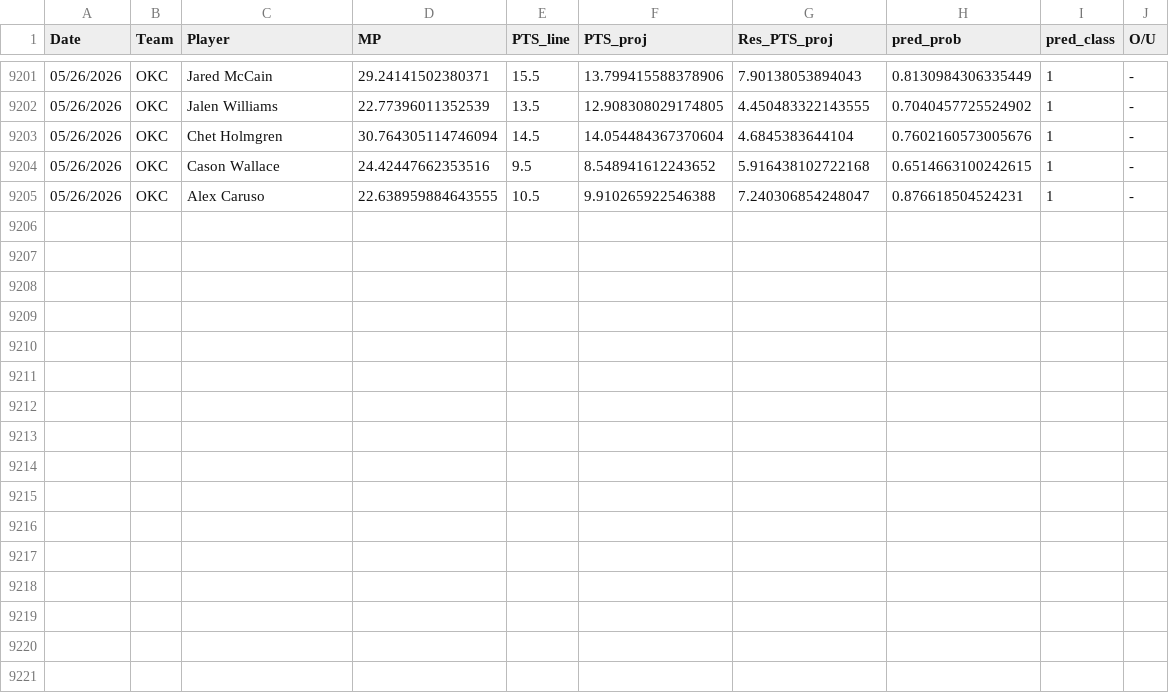
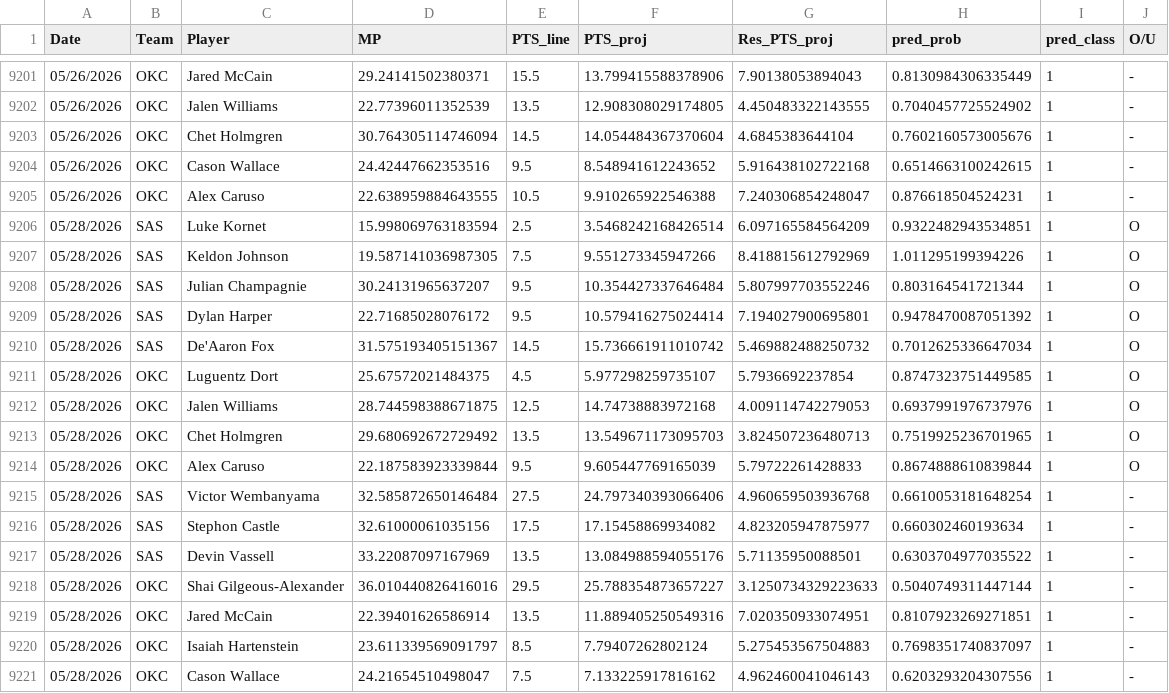
Before and after one commit to Relenes510/fantasy_basketball, a CSV file: tables/2025/gmday_preds_PTS.csv, drawn as a sheet; only a part is shown, gaps mark what is left out.

```diff
--- a/tables/2025/gmday_preds_PTS.csv
+++ b/tables/2025/gmday_preds_PTS.csv
@@ -9205 +9205,17 @@ Date,Team,Player,MP,PTS_line,PTS_proj,Res_PTS_proj,pred_prob,pred_class,O/U
 05/26/2026,OKC,Alex Caruso,22.638959884643555,10.5,9.910265922546388,7.240306854248047,0.876618504524231,1,-
+05/28/2026,SAS,Luke Kornet,15.998069763183594,2.5,3.5468242168426514,6.097165584564209,0.9322482943534851,1,O
+05/28/2026,SAS,Keldon Johnson,19.587141036987305,7.5,9.551273345947266,8.418815612792969,1.011295199394226,1,O
+05/28/2026,SAS,Julian Champagnie,30.24131965637207,9.5,10.354427337646484,5.807997703552246,0.803164541721344,1,O
+05/28/2026,SAS,Dylan Harper,22.71685028076172,9.5,10.579416275024414,7.194027900695801,0.9478470087051392,1,O
+05/28/2026,SAS,De'Aaron Fox,31.575193405151367,14.5,15.736661911010742,5.469882488250732,0.7012625336647034,1,O
+05/28/2026,OKC,Luguentz Dort,25.67572021484375,4.5,5.977298259735107,5.7936692237854,0.8747323751449585,1,O
+05/28/2026,OKC,Jalen Williams,28.744598388671875,12.5,14.74738883972168,4.009114742279053,0.6937991976737976,1,O
+05/28/2026,OKC,Chet Holmgren,29.680692672729492,13.5,13.549671173095703,3.824507236480713,0.7519925236701965,1,O
+05/28/2026,OKC,Alex Caruso,22.187583923339844,9.5,9.605447769165039,5.79722261428833,0.8674888610839844,1,O
+05/28/2026,SAS,Victor Wembanyama,32.585872650146484,27.5,24.797340393066406,4.960659503936768,0.6610053181648254,1,-
+05/28/2026,SAS,Stephon Castle,32.61000061035156,17.5,17.15458869934082,4.823205947875977,0.660302460193634,1,-
+05/28/2026,SAS,Devin Vassell,33.22087097167969,13.5,13.084988594055176,5.71135950088501,0.6303704977035522,1,-
+05/28/2026,OKC,Shai Gilgeous-Alexander,36.010440826416016,29.5,25.788354873657227,3.1250734329223633,0.5040749311447144,1,-
+05/28/2026,OKC,Jared McCain,22.39401626586914,13.5,11.889405250549316,7.020350933074951,0.8107923269271851,1,-
+05/28/2026,OKC,Isaiah Hartenstein,23.611339569091797,8.5,7.79407262802124,5.275453567504883,0.7698351740837097,1,-
+05/28/2026,OKC,Cason Wallace,24.21654510498047,7.5,7.133225917816162,4.962460041046143,0.6203293204307556,1,-
```
Also changed, not shown: tables/2025/daily_lineups.csv, tables/2025/injuries.csv, 2 other files.
